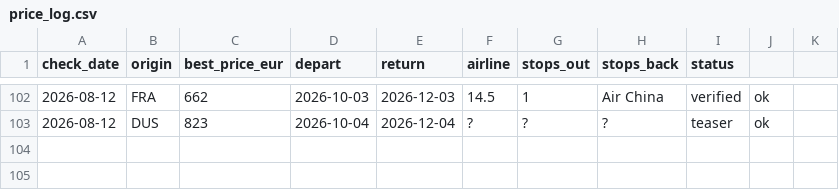
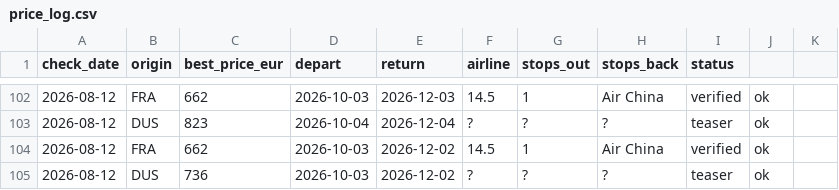
Before and after one commit to Ewuitz/flight-price-checker, a CSV file: price_log.csv, drawn as a sheet; only a part is shown, gaps mark what is left out; the diff names each change by its address in the sheet, - before the commit and + after, or states it on an @@ line.

```diff
--- a/price_log.csv
+++ b/price_log.csv
+row 104: 2026-08-12 | FRA | 662 | 2026-10-03 | 2026-12-02 | 14.5 | 1 | Air China | verified | ok
+row 105: 2026-08-12 | DUS | 736 | 2026-10-03 | 2026-12-02 | ? | ? | ? | teaser | ok
```
Also changed, not shown: 2 other files.
